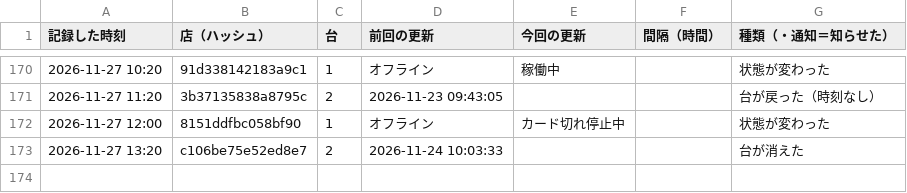
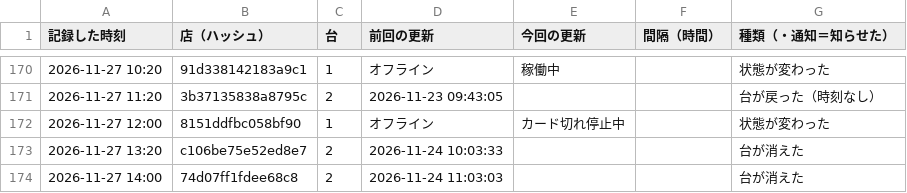
Before and after one commit to kous8770/aikatsu-shop-watch, a CSV file: history.csv, drawn as a sheet; only a part is shown, gaps mark what is left out.

```diff
--- a/history.csv
+++ b/history.csv
@@ -173 +173,2 @@
 2026-11-27 13:20,c106be75e52ed8e7,2,2026-11-24 10:03:33,,,台が消えた
+2026-11-27 14:00,74d07ff1fdee68c8,2,2026-11-24 11:03:03,,,台が消えた
```
Also changed, not shown: status_log.csv, 1 other file.
